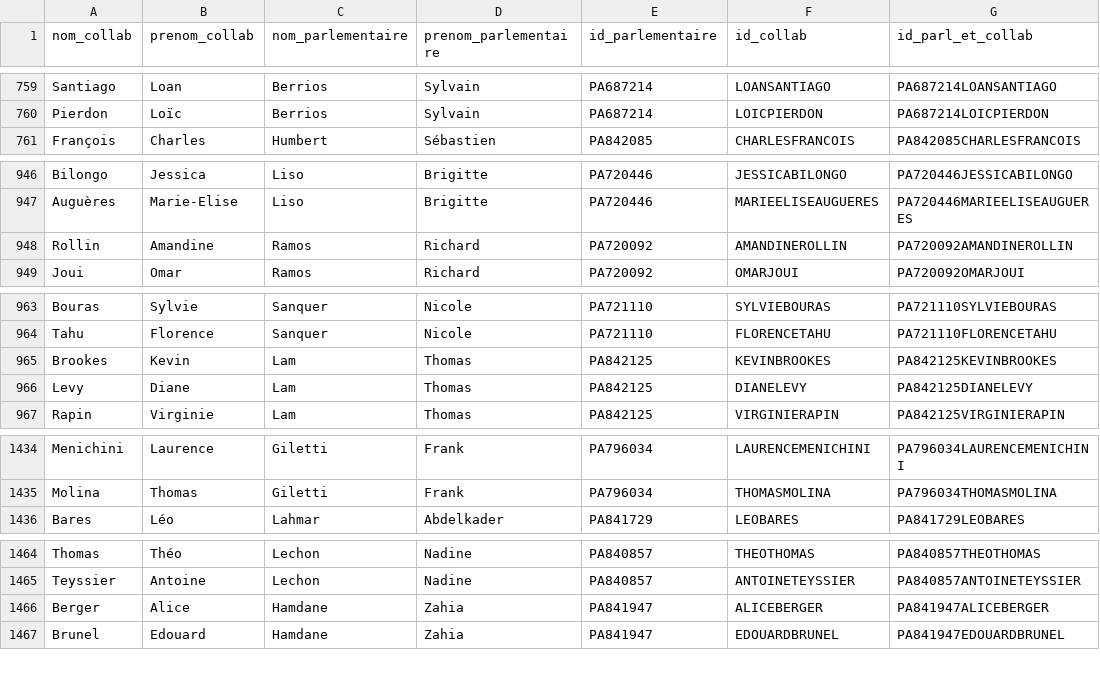
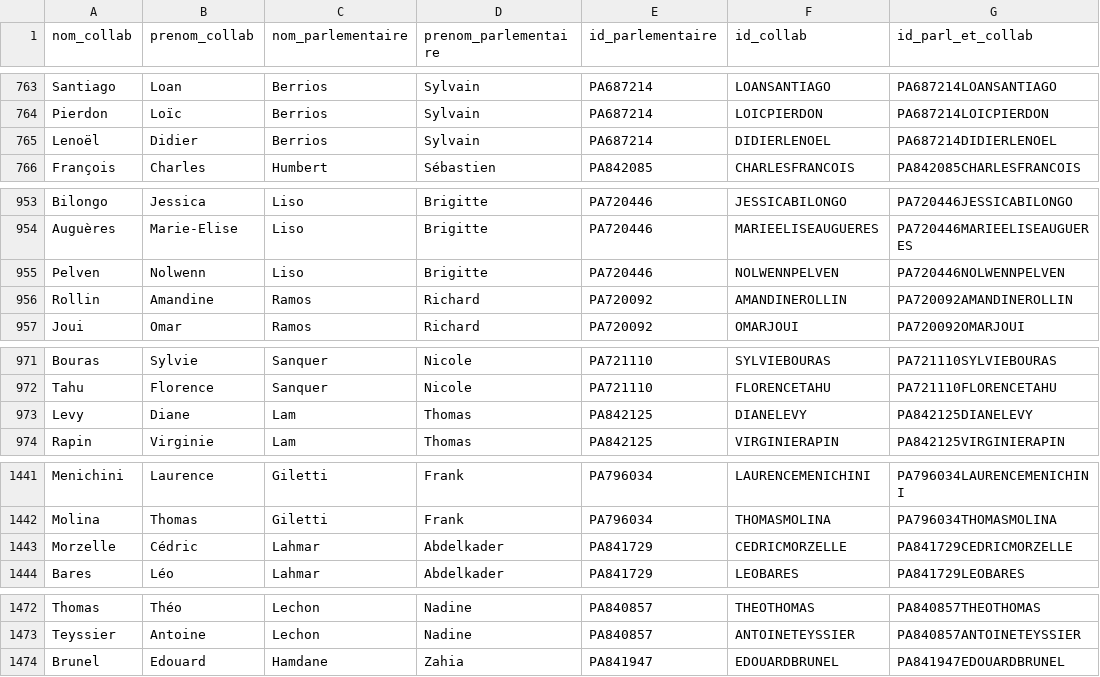
Before and after one commit to FrancoisMB/CollabBot, a CSV file: v3/deputes_last.csv, drawn as a sheet; only a part is shown, gaps mark what is left out; removed rows and columns are numbered as before the commit, all else as after; the diff covers the shown part only; the diff names each change by its address in the sheet, - before the commit and + after, or states it on an @@ line.

```diff
--- a/v3/deputes_last.csv
+++ b/v3/deputes_last.csv
+row 765: Lenoël | Didier | Berrios | Sylvain | PA687214 | DIDIERLENOEL | PA687214DIDIERLENOEL
+row 955: Pelven | Nolwenn | Liso | Brigitte | PA720446 | NOLWENNPELVEN | PA720446NOLWENNPELVEN
-row 965: Brookes | Kevin | Lam | Thomas | PA842125 | KEVINBROOKES | PA842125KEVINBROOKES
+row 1443: Morzelle | Cédric | Lahmar | Abdelkader | PA841729 | CEDRICMORZELLE | PA841729CEDRICMORZELLE
-row 1466: Berger | Alice | Hamdane | Zahia | PA841947 | ALICEBERGER | PA841947ALICEBERGER
```
Also changed, not shown: 11 added rows and 1 removed row elsewhere in this file.
